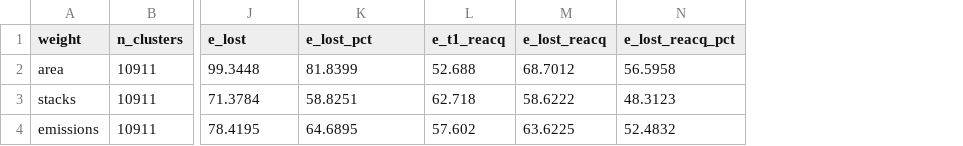
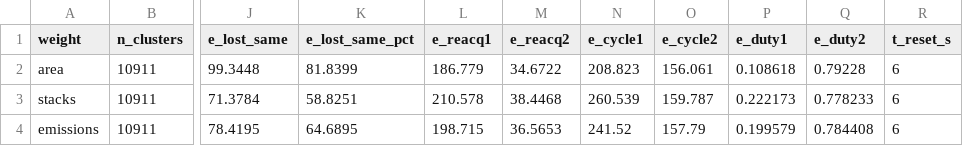
Before and after one commit to Hybrinter/Plume-Autonomous-Classification-and-Tracking, a CSV file: analysis/single_axis_vs_dual_axis_gimbal/outputs/expected_tracking.csv, drawn as a sheet; only a part is shown, gaps mark what is left out; removed rows and columns are numbered as before the commit, all else as after; the diff names each change by its address in the sheet, - before the commit and + after, or states it on an @@ line.

```diff
--- a/analysis/single_axis_vs_dual_axis_gimbal/outputs/expected_tracking.csv
+++ b/analysis/single_axis_vs_dual_axis_gimbal/outputs/expected_tracking.csv
-column L (e_t1_reacq), rows 2-4: 52.688 | 62.718 | 57.602
-column M (e_lost_reacq), rows 2-4: 68.7012 | 58.6222 | 63.6225
-column N (e_lost_reacq_pct), rows 2-4: 56.5958 | 48.3123 | 52.4832
+column L (e_reacq1), rows 2-4: 186.779 | 210.578 | 198.715
+column M (e_reacq2), rows 2-4: 34.6722 | 38.4468 | 36.5653
+column N (e_cycle1), rows 2-4: 208.823 | 260.539 | 241.52
+column O (e_cycle2), rows 2-4: 156.061 | 159.787 | 157.79
+column P (e_duty1), rows 2-4: 0.108618 | 0.222173 | 0.199579
+column Q (e_duty2), rows 2-4: 0.79228 | 0.778233 | 0.784408
+column R (t_reset_s), rows 2-4: all 6
-J1: e_lost
+J1: e_lost_same
-K1: e_lost_pct
+K1: e_lost_same_pct
```
Also changed, not shown: analysis/single_axis_vs_dual_axis_gimbal/outputs/industrial_lat_hist.csv, 3 other files.
